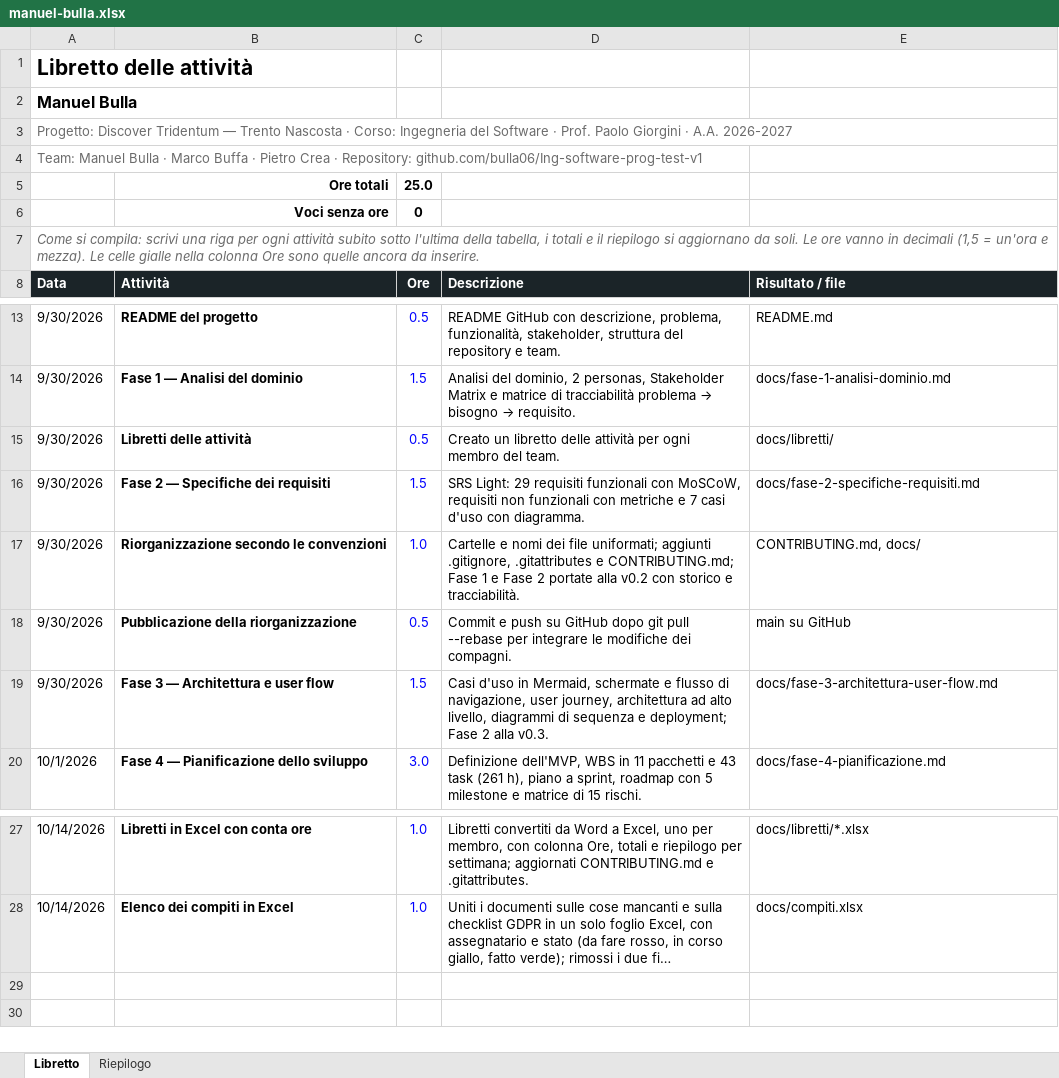
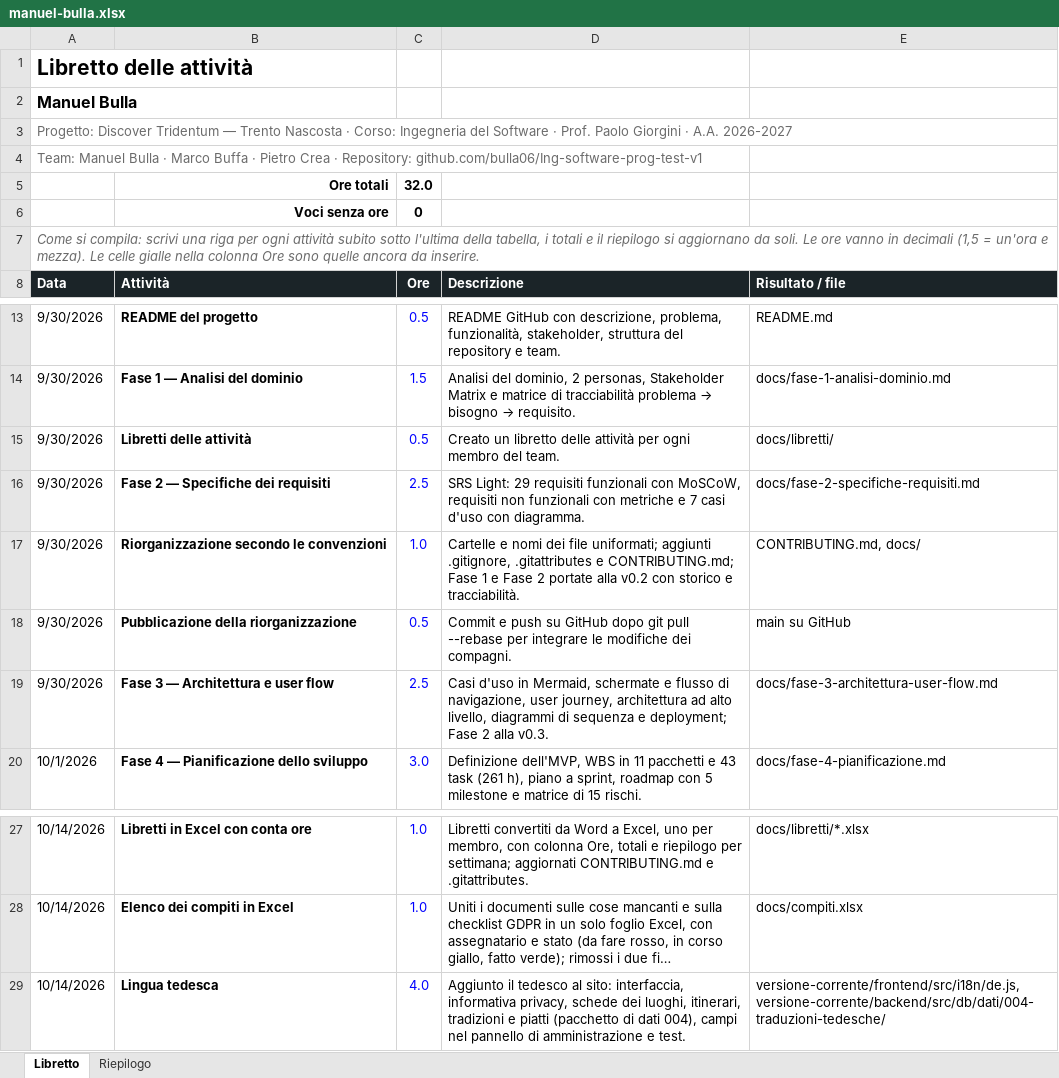
Before and after one commit to bulla06/Ing-software-prog-discover-tridentum., an Excel workbook: docs/libretti/manuel-bulla.xlsx, sheet Libretto, drawn as a sheet; only a part is shown, gaps mark what is left out; long unchanged cells end in …; values as stored, in another font and other column widths than the file's, no borders; conditional formats and table styles not drawn; the diff names each change by its address in the sheet, - before the commit and + after, or states it on an @@ line.

```diff
--- a/docs/libretti/manuel-bulla.xlsx (sheet Libretto)
+++ b/docs/libretti/manuel-bulla.xlsx (sheet Libretto)
-C5 (Ore): 25.0
+C5 (Ore): 32.0
-C16 (Ore): 1.5
+C16 (Ore): 2.5
-C19 (Ore): 1.5
+C19 (Ore): 2.5
+row 29: 10/14/2026 | Lingua tedesca | 4.0 | Aggiunto il tedesco al sito: interfaccia, informativa privacy, schede dei luoghi, itinerari, tradizioni e piatti (pacchetto di dati 004), campi nel pannello di amministrazione e test. | versione-corrente/frontend/src/i18n/de.js, versione-corrente/backend/src/db/dati/004-traduzioni-tedesche/
```
Also changed, not shown: sheet Riepilogo, 13 other files.
